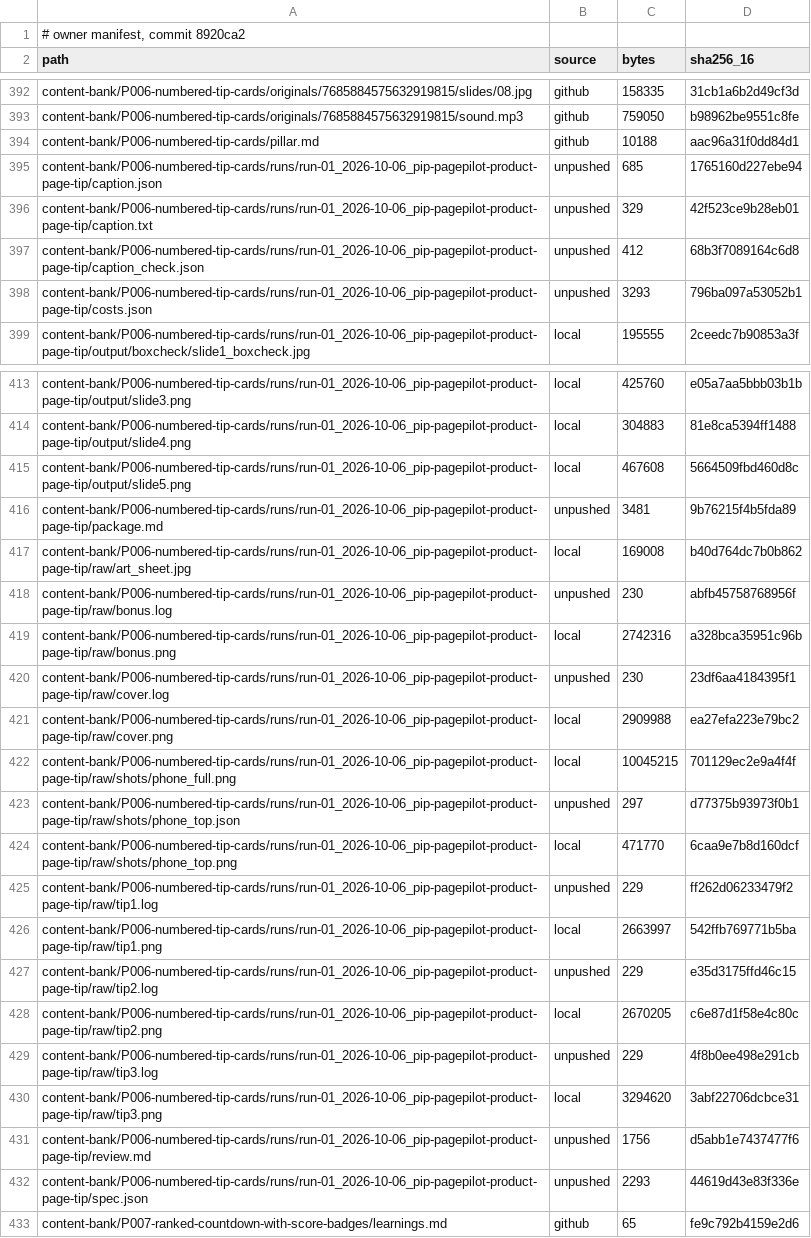
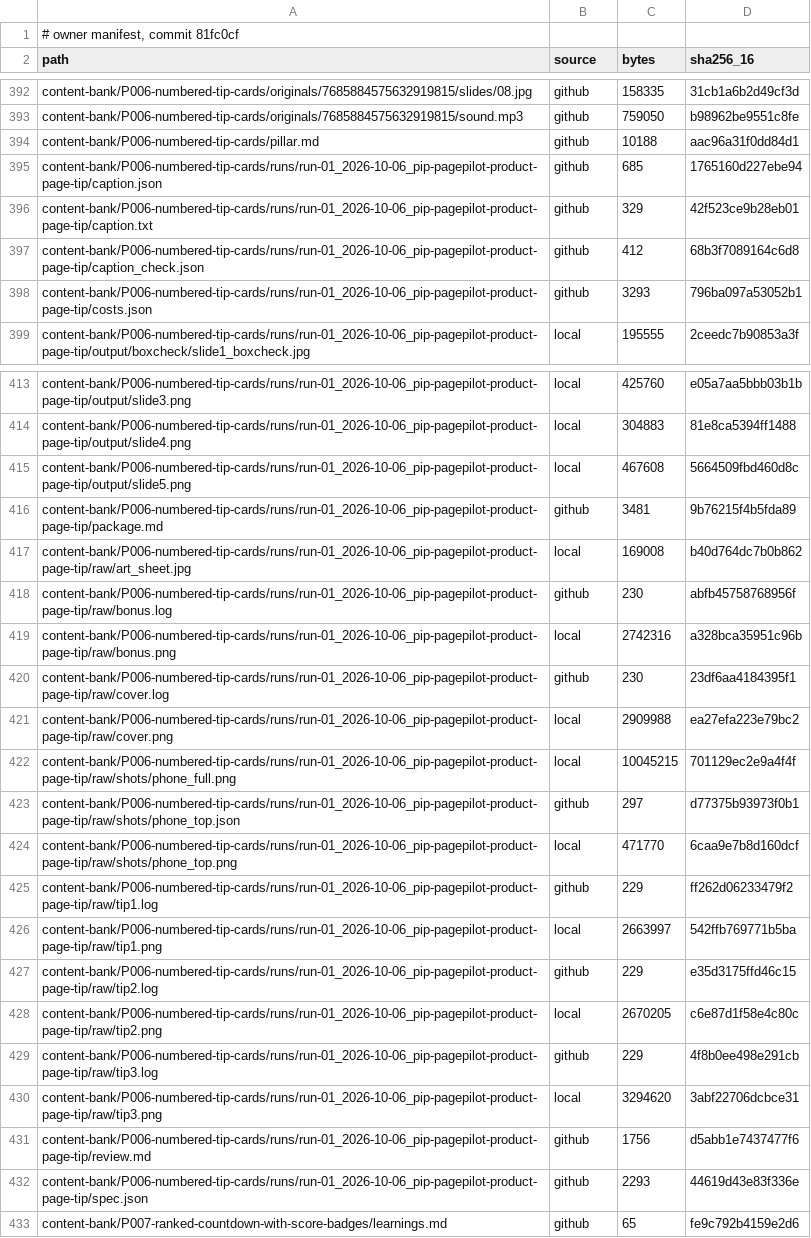
Before and after one commit to geonoxiy/amplify, a TSV file: doc/setup/owner-manifest.tsv, drawn as a sheet; only a part is shown, gaps mark what is left out; the diff covers the shown part only.

```diff
--- a/doc/setup/owner-manifest.tsv
+++ b/doc/setup/owner-manifest.tsv
@@ -1,2 +1,2 @@
-# owner manifest, commit 8920ca2
+# owner manifest, commit 81fc0cf
 path	source	bytes	sha256_16
@@ -394,6 +394,6 @@ content-bank/P006-numbered-tip-cards/originals/7685884575632919815/sound.mp3	git
 content-bank/P006-numbered-tip-cards/pillar.md	github	10188	aac96a31f0dd84d1
-content-bank/P006-numbered-tip-cards/runs/run-01_2026-10-06_pip-pagepilot-product-page-tip/caption.json	unpushed	685	1765160d227ebe94
-content-bank/P006-numbered-tip-cards/runs/run-01_2026-10-06_pip-pagepilot-product-page-tip/caption.txt	unpushed	329	42f523ce9b28eb01
-content-bank/P006-numbered-tip-cards/runs/run-01_2026-10-06_pip-pagepilot-product-page-tip/caption_check.json	unpushed	412	68b3f7089164c6d8
-content-bank/P006-numbered-tip-cards/runs/run-01_2026-10-06_pip-pagepilot-product-page-tip/costs.json	unpushed	3293	796ba097a53052b1
+content-bank/P006-numbered-tip-cards/runs/run-01_2026-10-06_pip-pagepilot-product-page-tip/caption.json	github	685	1765160d227ebe94
+content-bank/P006-numbered-tip-cards/runs/run-01_2026-10-06_pip-pagepilot-product-page-tip/caption.txt	github	329	42f523ce9b28eb01
+content-bank/P006-numbered-tip-cards/runs/run-01_2026-10-06_pip-pagepilot-product-page-tip/caption_check.json	github	412	68b3f7089164c6d8
+content-bank/P006-numbered-tip-cards/runs/run-01_2026-10-06_pip-pagepilot-product-page-tip/costs.json	github	3293	796ba097a53052b1
 content-bank/P006-numbered-tip-cards/runs/run-01_2026-10-06_pip-pagepilot-product-page-tip/output/boxcheck/slide1_boxcheck.jpg	local	195555	2ceedc7b90853a3f
@@ -415,19 +415,19 @@ content-bank/P006-numbered-tip-cards/runs/run-01_2026-10-06_pip-pagepilot-produc
 content-bank/P006-numbered-tip-cards/runs/run-01_2026-10-06_pip-pagepilot-product-page-tip/output/slide5.png	local	467608	5664509fbd460d8c
-content-bank/P006-numbered-tip-cards/runs/run-01_2026-10-06_pip-pagepilot-product-page-tip/package.md	unpushed	3481	9b76215f4b5fda89
+content-bank/P006-numbered-tip-cards/runs/run-01_2026-10-06_pip-pagepilot-product-page-tip/package.md	github	3481	9b76215f4b5fda89
 content-bank/P006-numbered-tip-cards/runs/run-01_2026-10-06_pip-pagepilot-product-page-tip/raw/art_sheet.jpg	local	169008	b40d764dc7b0b862
-content-bank/P006-numbered-tip-cards/runs/run-01_2026-10-06_pip-pagepilot-product-page-tip/raw/bonus.log	unpushed	230	abfb45758768956f
+content-bank/P006-numbered-tip-cards/runs/run-01_2026-10-06_pip-pagepilot-product-page-tip/raw/bonus.log	github	230	abfb45758768956f
 content-bank/P006-numbered-tip-cards/runs/run-01_2026-10-06_pip-pagepilot-product-page-tip/raw/bonus.png	local	2742316	a328bca35951c96b
-content-bank/P006-numbered-tip-cards/runs/run-01_2026-10-06_pip-pagepilot-product-page-tip/raw/cover.log	unpushed	230	23df6aa4184395f1
+content-bank/P006-numbered-tip-cards/runs/run-01_2026-10-06_pip-pagepilot-product-page-tip/raw/cover.log	github	230	23df6aa4184395f1
 content-bank/P006-numbered-tip-cards/runs/run-01_2026-10-06_pip-pagepilot-product-page-tip/raw/cover.png	local	2909988	ea27efa223e79bc2
 content-bank/P006-numbered-tip-cards/runs/run-01_2026-10-06_pip-pagepilot-product-page-tip/raw/shots/phone_full.png	local	10045215	701129ec2e9a4f4f
-content-bank/P006-numbered-tip-cards/runs/run-01_2026-10-06_pip-pagepilot-product-page-tip/raw/shots/phone_top.json	unpushed	297	d77375b93973f0b1
+content-bank/P006-numbered-tip-cards/runs/run-01_2026-10-06_pip-pagepilot-product-page-tip/raw/shots/phone_top.json	github	297	d77375b93973f0b1
 content-bank/P006-numbered-tip-cards/runs/run-01_2026-10-06_pip-pagepilot-product-page-tip/raw/shots/phone_top.png	local	471770	6caa9e7b8d160dcf
-content-bank/P006-numbered-tip-cards/runs/run-01_2026-10-06_pip-pagepilot-product-page-tip/raw/tip1.log	unpushed	229	ff262d06233479f2
+content-bank/P006-numbered-tip-cards/runs/run-01_2026-10-06_pip-pagepilot-product-page-tip/raw/tip1.log	github	229	ff262d06233479f2
 content-bank/P006-numbered-tip-cards/runs/run-01_2026-10-06_pip-pagepilot-product-page-tip/raw/tip1.png	local	2663997	542ffb769771b5ba
-content-bank/P006-numbered-tip-cards/runs/run-01_2026-10-06_pip-pagepilot-product-page-tip/raw/tip2.log	unpushed	229	e35d3175ffd46c15
+content-bank/P006-numbered-tip-cards/runs/run-01_2026-10-06_pip-pagepilot-product-page-tip/raw/tip2.log	github	229	e35d3175ffd46c15
 content-bank/P006-numbered-tip-cards/runs/run-01_2026-10-06_pip-pagepilot-product-page-tip/raw/tip2.png	local	2670205	c6e87d1f58e4c80c
-content-bank/P006-numbered-tip-cards/runs/run-01_2026-10-06_pip-pagepilot-product-page-tip/raw/tip3.log	unpushed	229	4f8b0ee498e291cb
+content-bank/P006-numbered-tip-cards/runs/run-01_2026-10-06_pip-pagepilot-product-page-tip/raw/tip3.log	github	229	4f8b0ee498e291cb
 content-bank/P006-numbered-tip-cards/runs/run-01_2026-10-06_pip-pagepilot-product-page-tip/raw/tip3.png	local	3294620	3abf22706dcbce31
-content-bank/P006-numbered-tip-cards/runs/run-01_2026-10-06_pip-pagepilot-product-page-tip/review.md	unpushed	1756	d5abb1e7437477f6
-content-bank/P006-numbered-tip-cards/runs/run-01_2026-10-06_pip-pagepilot-product-page-tip/spec.json	unpushed	2293	44619d43e83f336e
+content-bank/P006-numbered-tip-cards/runs/run-01_2026-10-06_pip-pagepilot-product-page-tip/review.md	github	1756	d5abb1e7437477f6
+content-bank/P006-numbered-tip-cards/runs/run-01_2026-10-06_pip-pagepilot-product-page-tip/spec.json	github	2293	44619d43e83f336e
 content-bank/P007-ranked-countdown-with-score-badges/learnings.md	github	65	fe9c792b4159e2d6
```
Also changed, not shown: 2 added rows, 6 removed rows and 46 edited cells elsewhere in this file, 15 other files.
